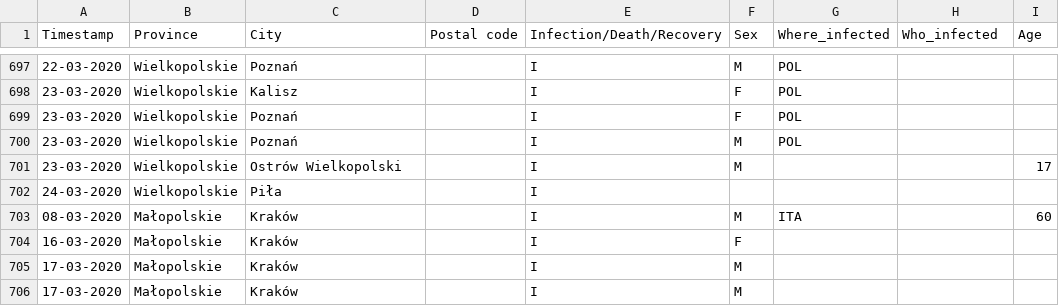
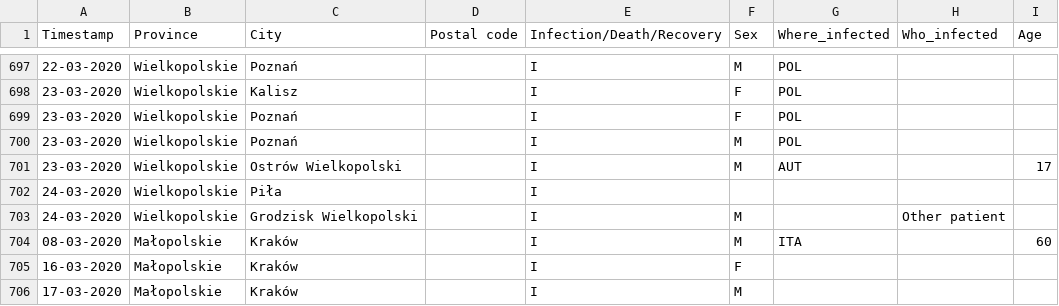
Before and after one commit to dtandev/coronavirus, a CSV file: data/CoronavirusPL - Timeseries.csv, drawn as a sheet; only a part is shown, gaps mark what is left out; the shorter side is filled out with more unchanged rows.

Commit message:
After correction. 25/03/2020 901/10

```diff
--- a/data/CoronavirusPL - Timeseries.csv
+++ b/data/CoronavirusPL - Timeseries.csv
@@ -700,4 +700,5 @@ Timestamp,Province,City,Postal code,Infection/Death/Recovery,Sex,Where_infected,
 23-03-2020,Wielkopolskie,Poznań,,I,M,POL,,
-23-03-2020,Wielkopolskie,Ostrów Wielkopolski,,I,M,,,17
+23-03-2020,Wielkopolskie,Ostrów Wielkopolski,,I,M,AUT,,17
 24-03-2020,Wielkopolskie,Piła,,I,,,,
+24-03-2020,Wielkopolskie,Grodzisk Wielkopolski,,I,M,,Other patient,
 08-03-2020,Małopolskie,Kraków,,I,M,ITA,,60
```
